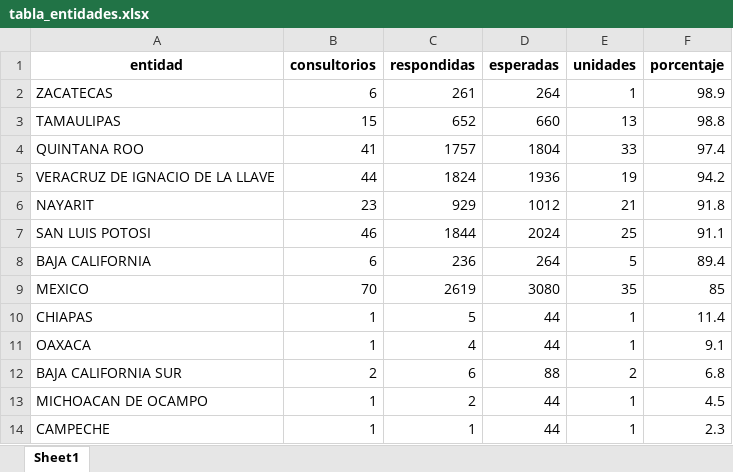
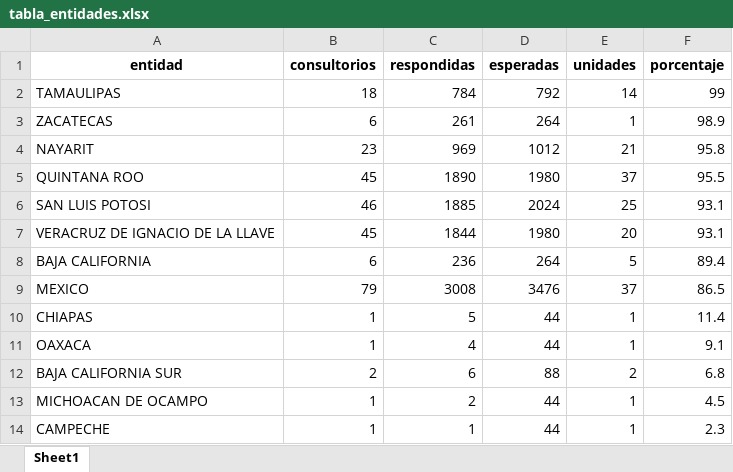
Before and after one commit to servicios-imss-b/informe--de-ang, an Excel workbook: tabla_entidades.xlsx, sheet Sheet1, drawn as a sheet; values as stored, in another font and other column widths than the file's, no borders; removed rows and columns are numbered as before the commit, all else as after; the diff names each change by its address in the sheet, - before the commit and + after, or states it on an @@ line.

```diff
--- a/tabla_entidades.xlsx (sheet Sheet1)
+++ b/tabla_entidades.xlsx (sheet Sheet1)
+row 2: TAMAULIPAS | 18 | 784 | 792 | 14 | 99
-row 3: TAMAULIPAS | 15 | 652 | 660 | 13 | 98.8
-row 4: QUINTANA ROO | 41 | 1757 | 1804 | 33 | 97.4
-row 5: VERACRUZ DE IGNACIO DE LA LLAVE | 44 | 1824 | 1936 | 19 | 94.2
-C4 (respondidas): 929
+C4 (respondidas): 969
-F4 (porcentaje): 91.8
+F4 (porcentaje): 95.8
+row 5: QUINTANA ROO | 45 | 1890 | 1980 | 37 | 95.5
-C6 (respondidas): 1844
+C6 (respondidas): 1885
-F6 (porcentaje): 91.1
+F6 (porcentaje): 93.1
+row 7: VERACRUZ DE IGNACIO DE LA LLAVE | 45 | 1844 | 1980 | 20 | 93.1
-B9 (consultorios): 70
+B9 (consultorios): 79
-C9 (respondidas): 2619
+C9 (respondidas): 3008
-D9 (esperadas): 3080
+D9 (esperadas): 3476
-E9 (unidades): 35
+E9 (unidades): 37
-F9 (porcentaje): 85
+F9 (porcentaje): 86.5
```
Also changed, not shown: tabla_avance.xlsx, tabla_unidades.xlsx, 1 other file.
